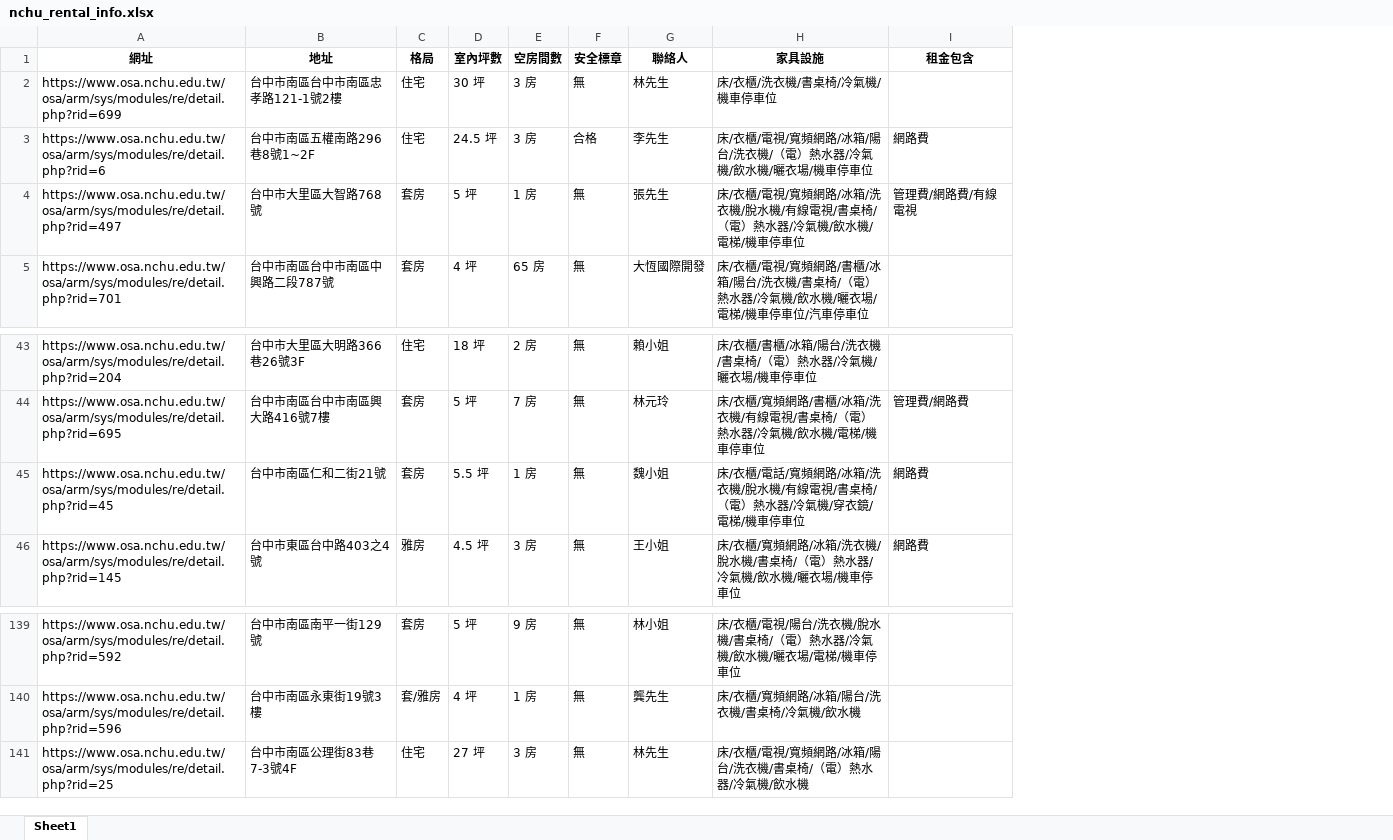
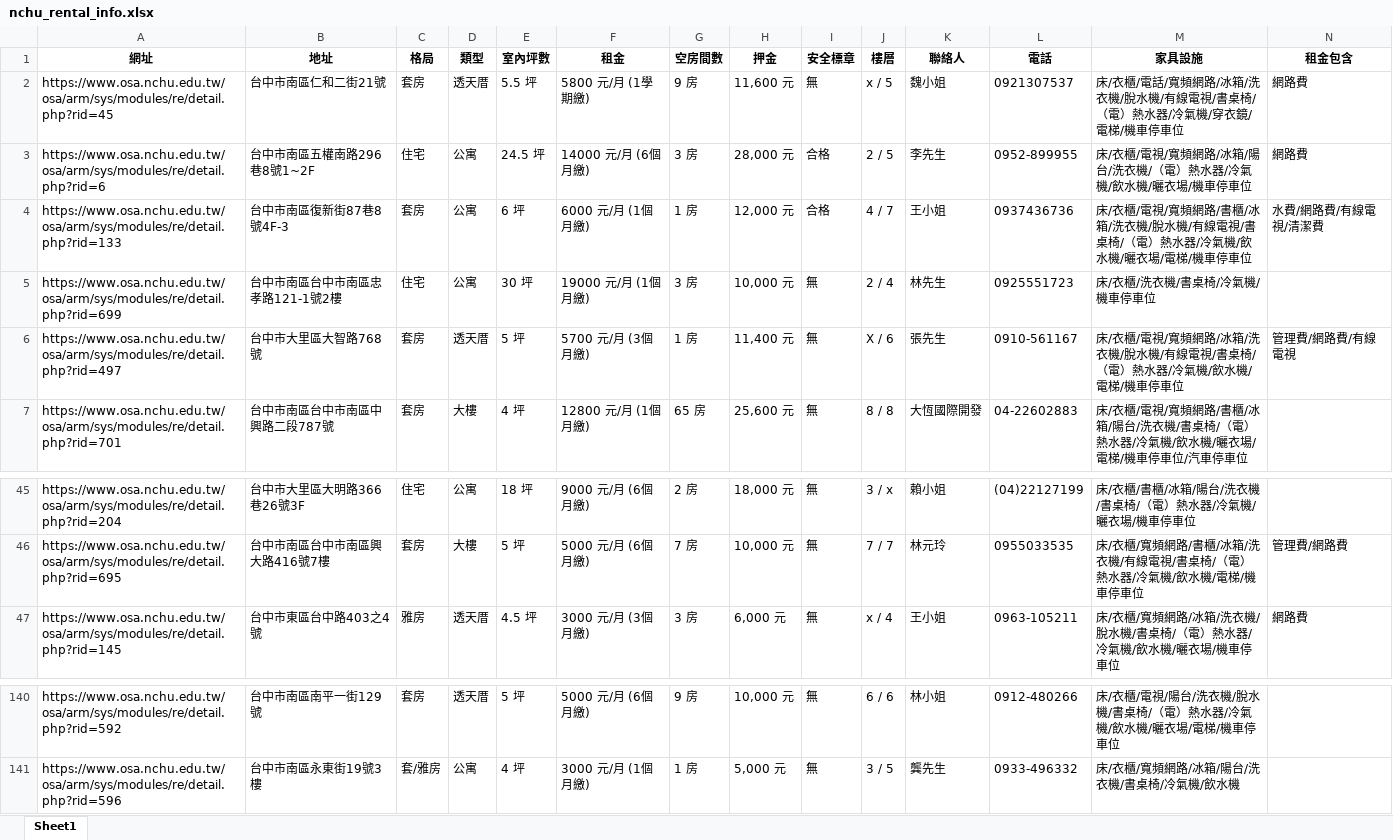
Before and after one commit to eric20041027/Renting-recommendation-ONNX, an Excel workbook: nchu_rental_info.xlsx, sheet Sheet1, drawn as a sheet; only a part is shown, gaps mark what is left out; values as stored, in another font and other column widths than the file's, no borders; removed rows and columns are numbered as before the commit, all else as after; rows hold the shown columns only; the diff names each change by its address in the sheet, - before the commit and + after, or states it on an @@ line.

```diff
--- a/nchu_rental_info.xlsx (sheet Sheet1)
+++ b/nchu_rental_info.xlsx (sheet Sheet1)
+column D (類型), rows 5-7: 公寓 | 透天厝 | 大樓; rows 45-47: 公寓 | 大樓 | 透天厝; rows 140-141: 透天厝 | 公寓
+column F (租金), rows 5-7: 19000 元/月 (1個月繳) | 5700 元/月 (3個月繳) | 12800 元/月 (1個月繳); rows 45-47: 9000 元/月 (6個月繳) | 5000 元/月 (6個月繳) | 3000 元/月 (3個月繳); rows 140-141: 5000 元/月 (6個月繳) | 3000 元/月 (1個月繳)
+column H (押金), rows 5-7: 10,000 元 | 11,400 元 | 25,600 元; rows 45-47: 18,000 元 | 10,000 元 | 6,000 元; rows 140-141: 10,000 元 | 5,000 元
+column J (樓層), rows 5-7: 2 / 4 | X / 6 | 8 / 8; rows 45-47: 3 / x | 7 / 7 | x / 4; rows 140-141: 6 / 6 | 3 / 5
+column L (電話), rows 5-7: 0925551723 | 0910-561167 | 04-22602883; rows 45-47: (04)22127199 | 0955033535 | 0963-105211; rows 140-141: 0912-480266 | 0933-496332
+row 2: https://www.osa.nchu.edu.tw/osa/arm/sys/modules/re/detail.php?rid=45 | 台中市南區仁和二街21號 | 套房 | 透天厝 | 5.5 坪 | 5800 元/月 (1學期繳) | 9 房 | 11,600 元 | 無 | x / 5 | 魏小姐 | 0921307537 | 床/衣櫃/電話/寬頻網路/冰箱/洗衣機/脫水機/有線電視/書桌椅/（電）熱水器/冷氣機/穿衣鏡/電梯/機車停車位 | 網路費
+row 4: https://www.osa.nchu.edu.tw/osa/arm/sys/modules/re/detail.php?rid=133 | 台中市南區復新街87巷8號4F-3 | 套房 | 公寓 | 6 坪 | 6000 元/月 (1個月繳) | 1 房 | 12,000 元 | 合格 | 4 / 7 | 王小姐 | 0937436736 | 床/衣櫃/電視/寬頻網路/書櫃/冰箱/洗衣機/脫水機/有線電視/書桌椅/（電）熱水器/冷氣機/飲水機/曬衣場/電梯/機車停車位 | 水費/網路費/有線電視/清潔費
-row 45: https://www.osa.nchu.edu.tw/osa/arm/sys/modules/re/detail.php?rid=45 | 台中市南區仁和二街21號 | 套房 | 5.5 坪 | 1 房 | 無 | 魏小姐 | 床/衣櫃/電話/寬頻網路/冰箱/洗衣機/脫水機/有線電視/書桌椅/（電）熱水器/冷氣機/穿衣鏡/電梯/機車停車位 | 網路費
-row 141: https://www.osa.nchu.edu.tw/osa/arm/sys/modules/re/detail.php?rid=25 | 台中市南區公理街83巷7-3號4F | 住宅 | 27 坪 | 3 房 | 無 | 林先生 | 床/衣櫃/電視/寬頻網路/冰箱/陽台/洗衣機/書桌椅/（電）熱水器/冷氣機/飲水機
```
Also changed, not shown: 6 other files.
